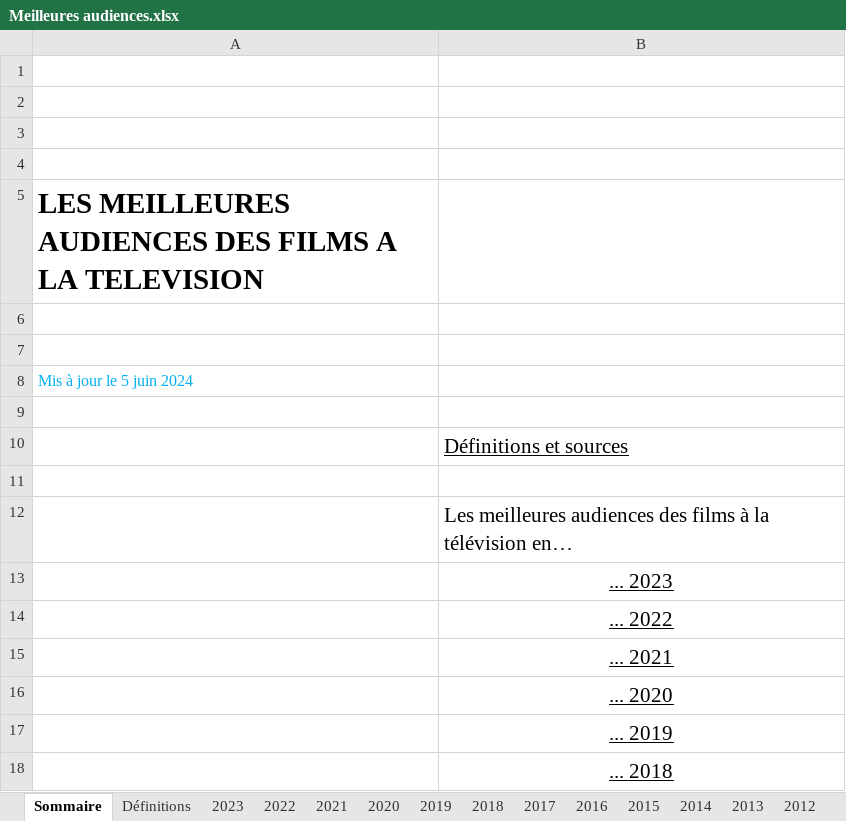
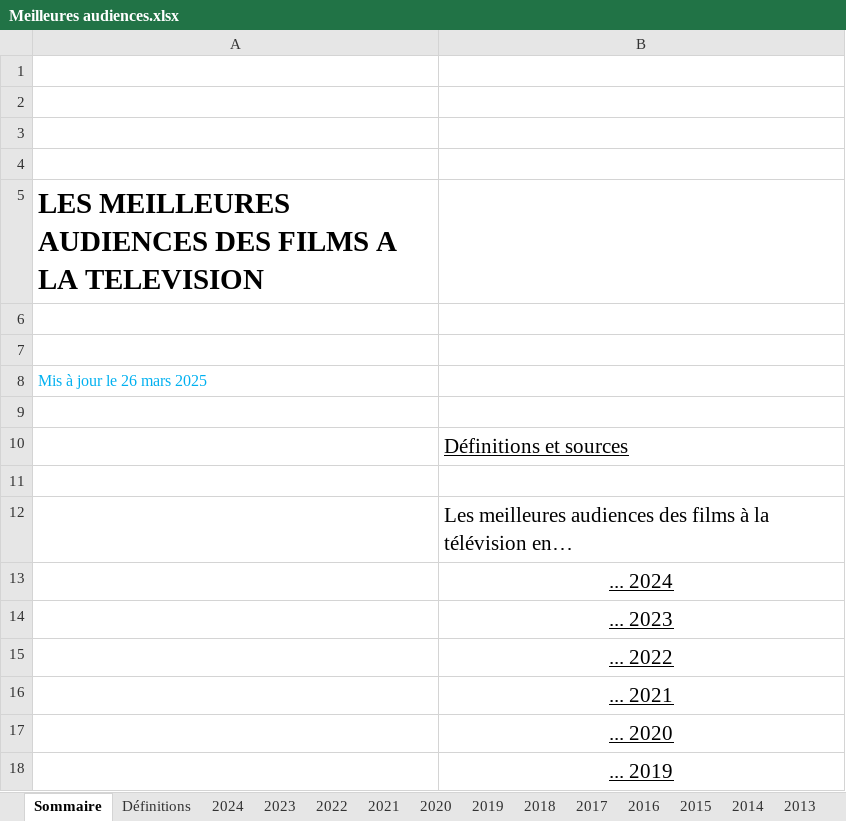
Before and after one commit to 4strium/Predict-French-TV-Audience, an Excel workbook: data-init/Meilleures audiences.xlsx, sheet Sommaire, drawn as a sheet; only a part is shown; the shorter side is filled out with more unchanged rows; values as stored, in another font and other column widths than the file's, no borders; charts and pictures not drawn; the diff names each change by its address in the sheet, - before the commit and + after, or states it on an @@ line.

```diff
--- a/data-init/Meilleures audiences.xlsx (sheet Sommaire)
+++ b/data-init/Meilleures audiences.xlsx (sheet Sommaire)
+sheet tab: 2024
-A8: Mis à jour le 5 juin 2024
+A8: Mis à jour le 26 mars 2025
+row 13:  | ... 2024
```
Also changed, not shown: 13 other files.
